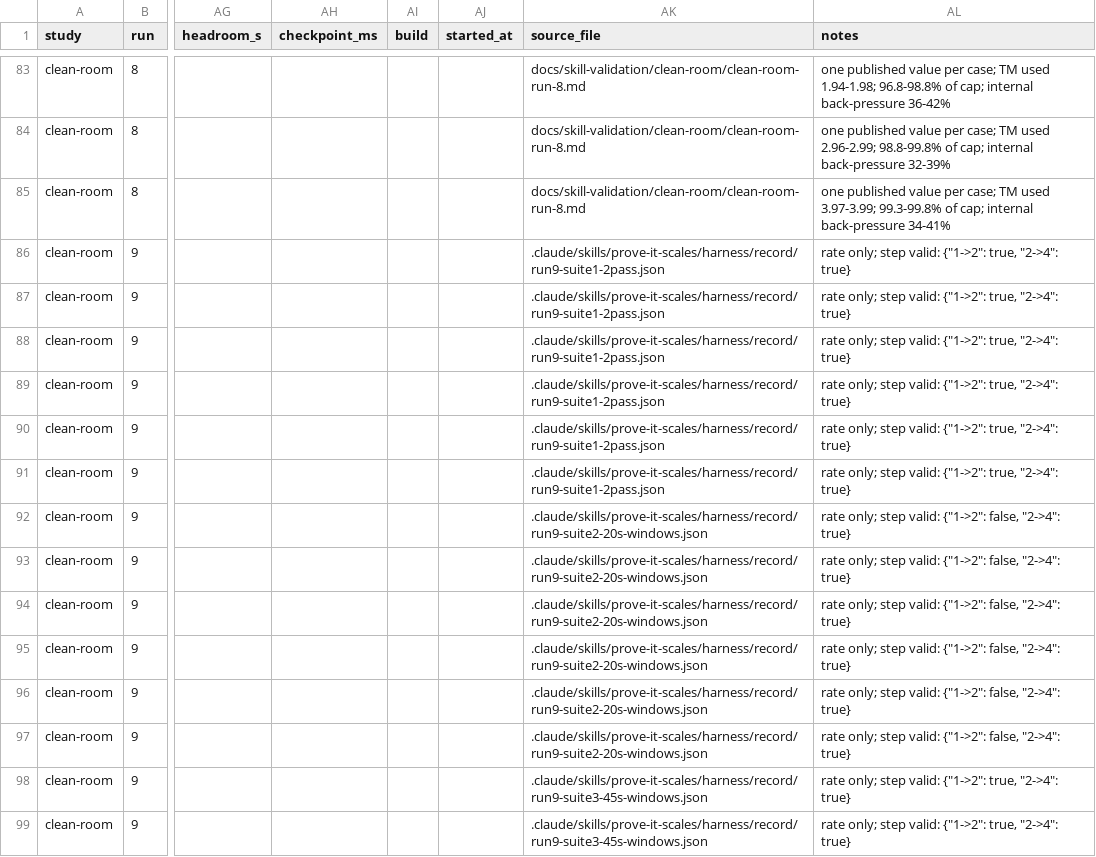
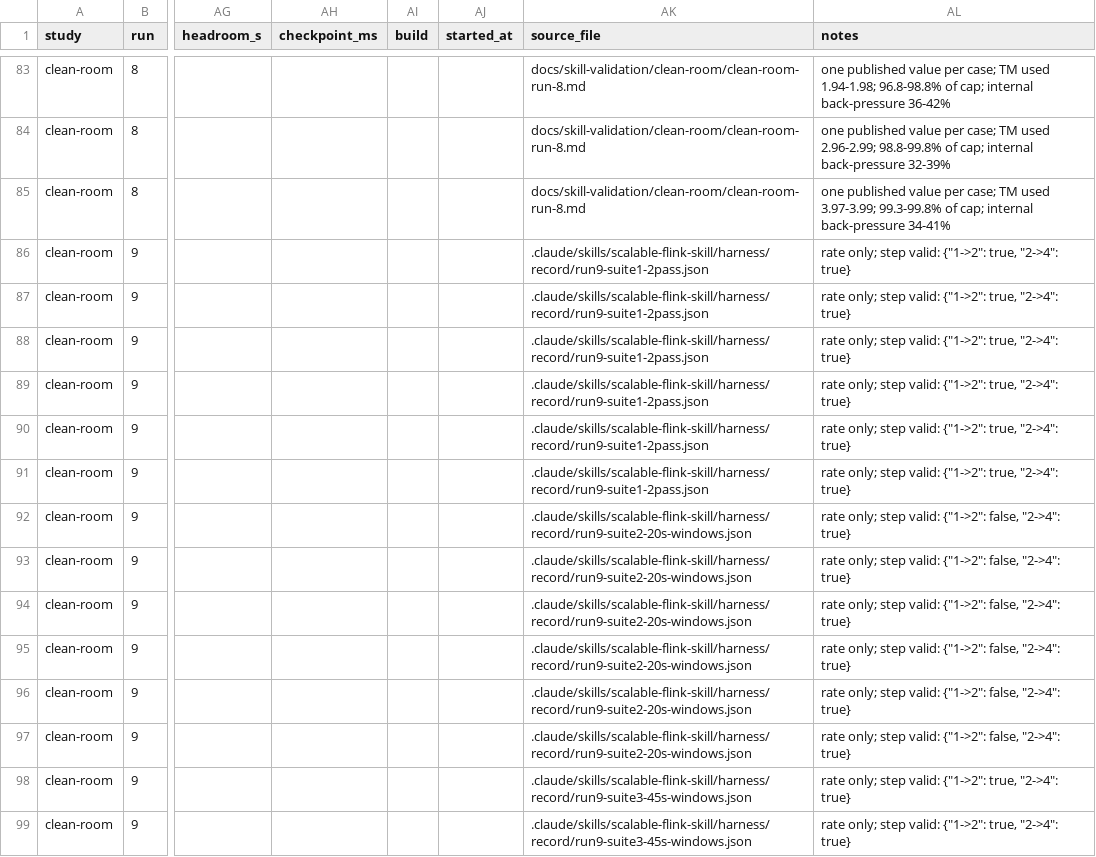
Before and after one commit to jimzucker/flink-training, a CSV file: docs/runs/ledger.csv, drawn as a sheet; only a part is shown, gaps mark what is left out; the diff covers the shown part only; the diff names each change by its address in the sheet, - before the commit and + after, or states it on an @@ line.

```diff
--- a/docs/runs/ledger.csv
+++ b/docs/runs/ledger.csv
-AK86:AK91 (source_file): .claude/skills/prove-it-scales/harness/record/run9-suite1-2pass.json
+AK86:AK91 (source_file): .claude/skills/scalable-flink-skill/harness/record/run9-suite1-2pass.json
-AK92:AK97 (source_file): .claude/skills/prove-it-scales/harness/record/run9-suite2-20s-windows.json
+AK92:AK97 (source_file): .claude/skills/scalable-flink-skill/harness/record/run9-suite2-20s-windows.json
-AK98:AK99 (source_file): .claude/skills/prove-it-scales/harness/record/run9-suite3-45s-windows.json
+AK98:AK99 (source_file): .claude/skills/scalable-flink-skill/harness/record/run9-suite3-45s-windows.json
```
Also changed, not shown: 68 edited cells elsewhere in this file, 33 other files.
